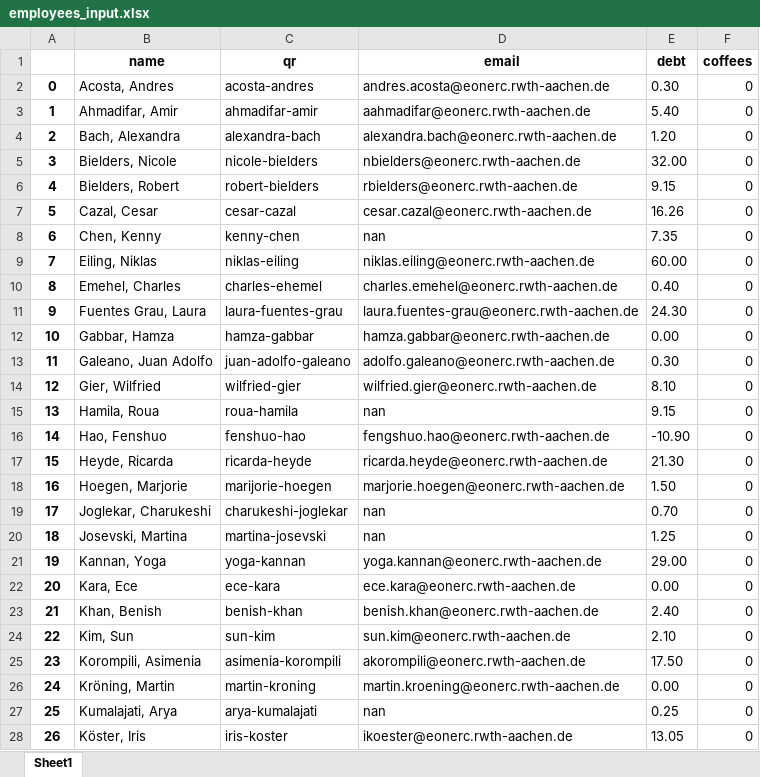
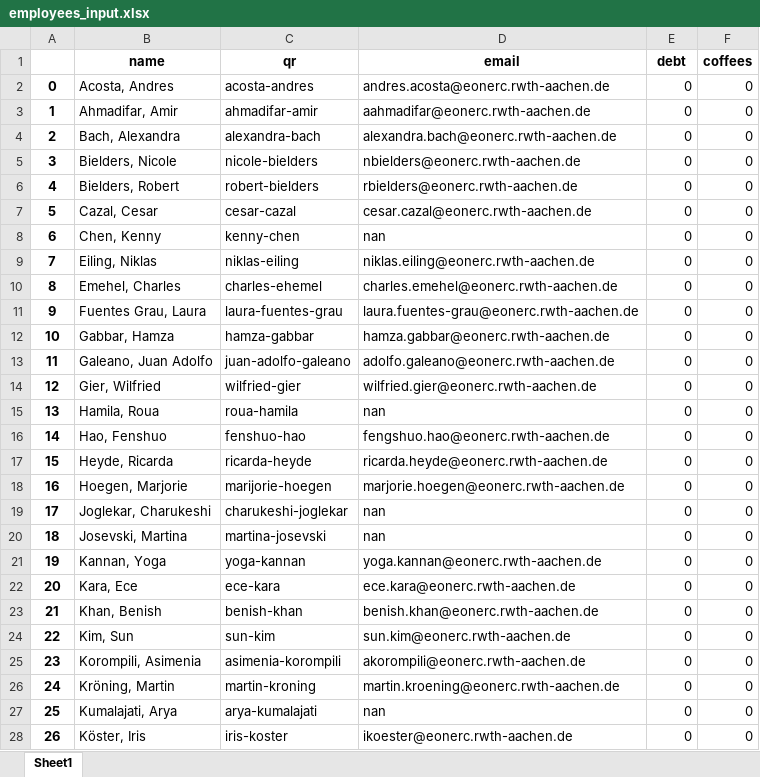
Before and after one commit to UniqueGithubUsername/acs-coffee, an Excel workbook: acs_coffee_management/employees_input.xlsx, sheet Sheet1, drawn as a sheet; only a part is shown; values as stored, in another font and other column widths than the file's, no borders; the diff covers the shown part only; the diff names each change by its address in the sheet, - before the commit and + after, or states it on an @@ line.

```diff
--- a/acs_coffee_management/employees_input.xlsx (sheet Sheet1)
+++ b/acs_coffee_management/employees_input.xlsx (sheet Sheet1)
-E2 (debt): 0.30
+E2 (debt): 0
-E3 (debt): 5.40
+E3 (debt): 0
-E4 (debt): 1.20
+E4 (debt): 0
-E5 (debt): 32.00
+E5 (debt): 0
-E6 (debt): 9.15
+E6 (debt): 0
-E7 (debt): 16.26
+E7 (debt): 0
-E8 (debt): 7.35
+E8 (debt): 0
-E9 (debt): 60.00
+E9 (debt): 0
-E10 (debt): 0.40
+E10 (debt): 0
-E11 (debt): 24.30
+E11 (debt): 0
-E12 (debt): 0.00
+E12 (debt): 0
-E13 (debt): 0.30
+E13 (debt): 0
-E14 (debt): 8.10
+E14 (debt): 0
-E15 (debt): 9.15
+E15 (debt): 0
-E16 (debt): -10.90
+E16 (debt): 0
-E17 (debt): 21.30
+E17 (debt): 0
-E18 (debt): 1.50
+E18 (debt): 0
-E19 (debt): 0.70
+E19 (debt): 0
-E20 (debt): 1.25
+E20 (debt): 0
-E21 (debt): 29.00
+E21 (debt): 0
-E22 (debt): 0.00
+E22 (debt): 0
-E23 (debt): 2.40
+E23 (debt): 0
-E24 (debt): 2.10
+E24 (debt): 0
-E25 (debt): 17.50
+E25 (debt): 0
-E26 (debt): 0.00
+E26 (debt): 0
-E27 (debt): 0.25
+E27 (debt): 0
-E28 (debt): 13.05
+E28 (debt): 0
```
Also changed, not shown: 36 edited cells elsewhere in this sheet, 11 other files.
